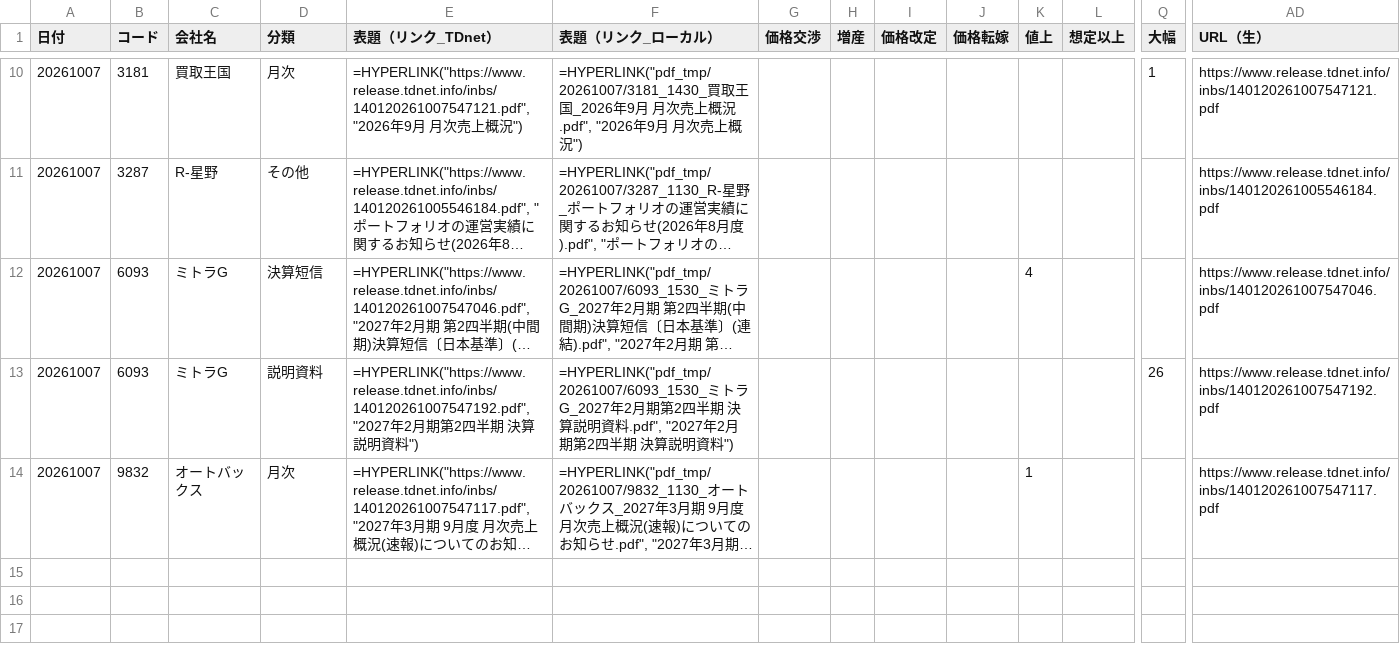
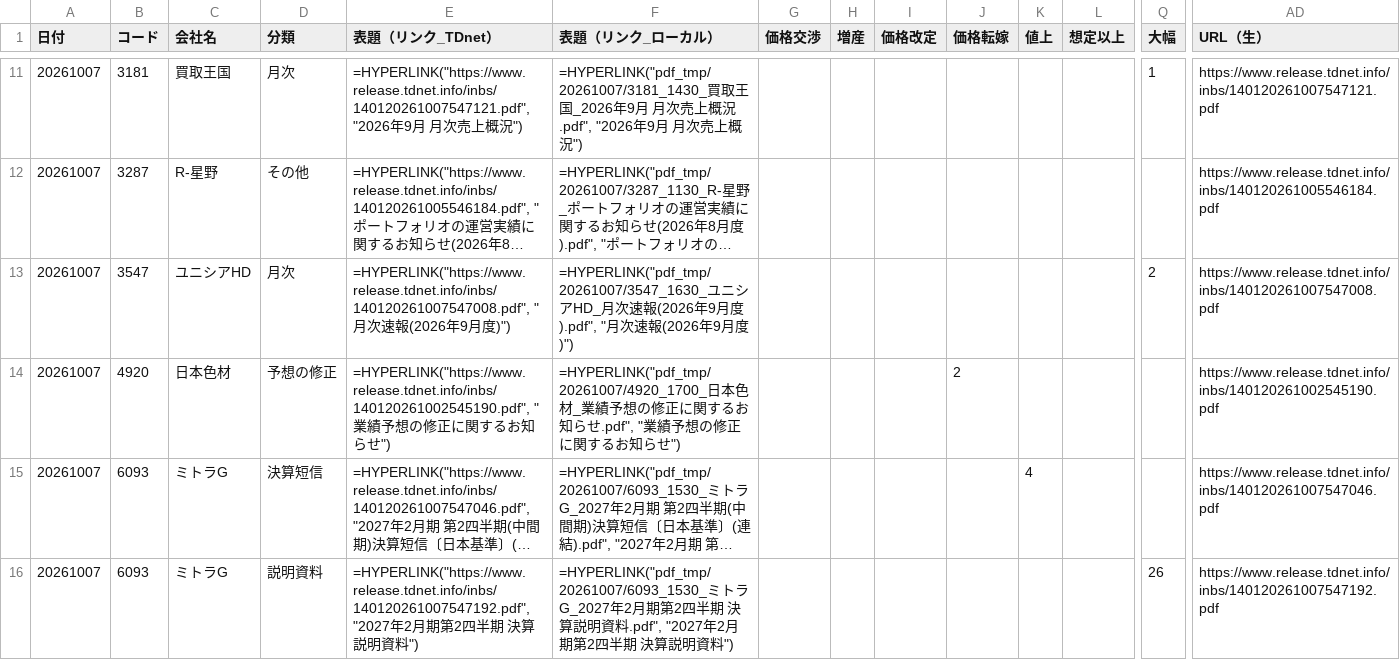
Before and after one commit to onokazu777/tdnet-viewer, a CSV file: data/search/PDF_Search_Result_Distribution_free_word_20261007_sh.csv, drawn as a sheet; only a part is shown, gaps mark what is left out; the shorter side is filled out with more unchanged rows; long unchanged cells end in …; rows hold the shown columns only; the diff covers the shown part only; the diff names each change by its address in the sheet, - before the commit and + after, or states it on an @@ line.

```diff
--- a/data/search/PDF_Search_Result_Distribution_free_word_20261007_sh.csv
+++ b/data/search/PDF_Search_Result_Distribution_free_word_20261007_sh.csv
+row 13: 20261007 | 3547 | ユニシアHD | 月次 | =HYPERLINK("https://www.release.tdnet.info/inbs/140120261007547008.pdf", "月次速報(2026年9月度)") | =HYPERLINK("pdf_tmp/20261007/3547_1630_ユニシアHD_月次速報(2026年9月度).pdf", "月次速報(2026年9月度)") |  |  |  |  |  |  | 2 | https://www.release.tdnet.info/inbs/140120261007547008.pdf
+row 14: 20261007 | 4920 | 日本色材 | 予想の修正 | =HYPERLINK("https://www.release.tdnet.info/inbs/140120261002545190.pdf", "業績予想の修正に関するお知らせ") | =HYPERLINK("pdf_tmp/20261007/4920_1700_日本色材_業績予想の修正に関するお知らせ.pdf", "業績予想の修正に関するお知らせ") |  |  |  | 2 |  |  |  | https://www.release.tdnet.info/inbs/140120261002545190.pdf
```
Also changed, not shown: 2 added rows elsewhere in this file, data/search/Analysis_Hits_free_word_20261007.csv, 6 other files.
